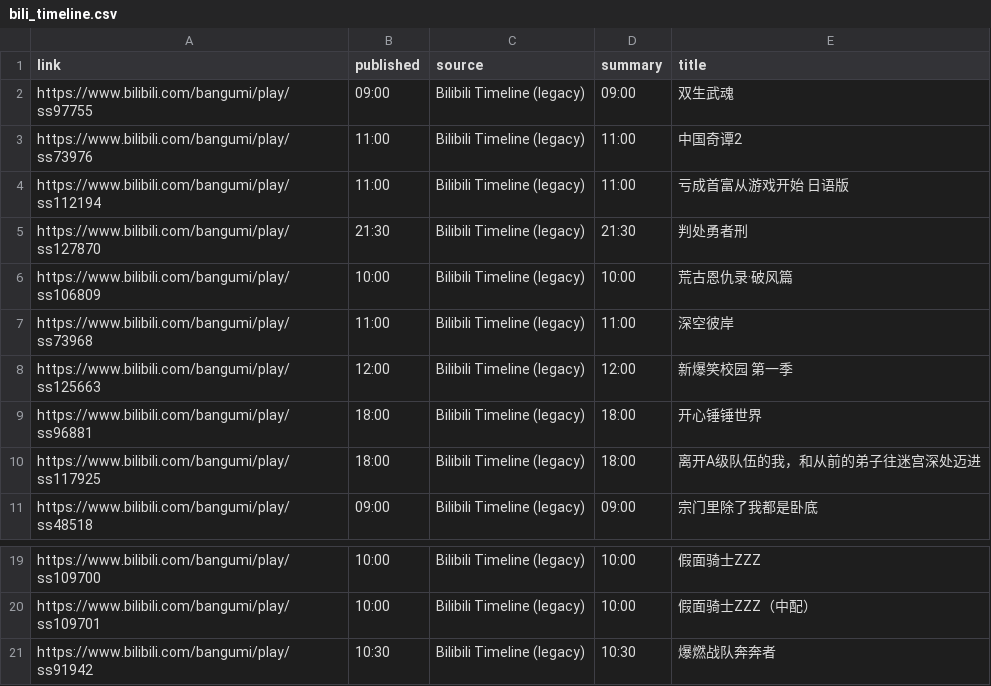
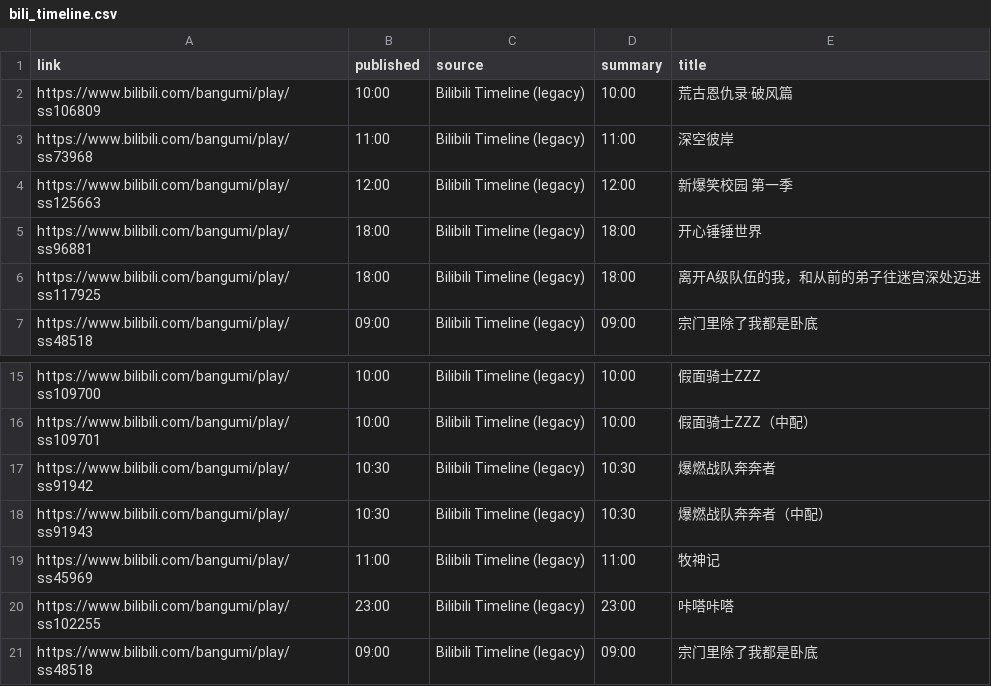
Before and after one commit to BennetttChen/Python-crawl, a CSV file: output/bili_timeline.csv, drawn as a sheet; only a part is shown, gaps mark what is left out.

```diff
--- a/output/bili_timeline.csv
+++ b/output/bili_timeline.csv
@@ -1,6 +1,2 @@
 link,published,source,summary,title
-https://www.bilibili.com/bangumi/play/ss97755,09:00,Bilibili Timeline (legacy),09:00,双生武魂
-https://www.bilibili.com/bangumi/play/ss73976,11:00,Bilibili Timeline (legacy),11:00,中国奇谭2
-https://www.bilibili.com/bangumi/play/ss112194,11:00,Bilibili Timeline (legacy),11:00,亏成首富从游戏开始 日语版
-https://www.bilibili.com/bangumi/play/ss127870,21:30,Bilibili Timeline (legacy),21:30,判处勇者刑
 https://www.bilibili.com/bangumi/play/ss106809,10:00,Bilibili Timeline (legacy),10:00,荒古恩仇录·破风篇
@@ -21 +17,5 @@ https://www.bilibili.com/bangumi/play/ss109701,10:00,Bilibili Timeline (legacy),
 https://www.bilibili.com/bangumi/play/ss91942,10:30,Bilibili Timeline (legacy),10:30,爆燃战队奔奔者
+https://www.bilibili.com/bangumi/play/ss91943,10:30,Bilibili Timeline (legacy),10:30,爆燃战队奔奔者（中配）
+https://www.bilibili.com/bangumi/play/ss45969,11:00,Bilibili Timeline (legacy),11:00,牧神记
+https://www.bilibili.com/bangumi/play/ss102255,23:00,Bilibili Timeline (legacy),23:00,咔嗒咔嗒
+https://www.bilibili.com/bangumi/play/ss48518,09:00,Bilibili Timeline (legacy),09:00,宗门里除了我都是卧底
```
Also changed, not shown: output/steam_news.csv, 4 other files.
